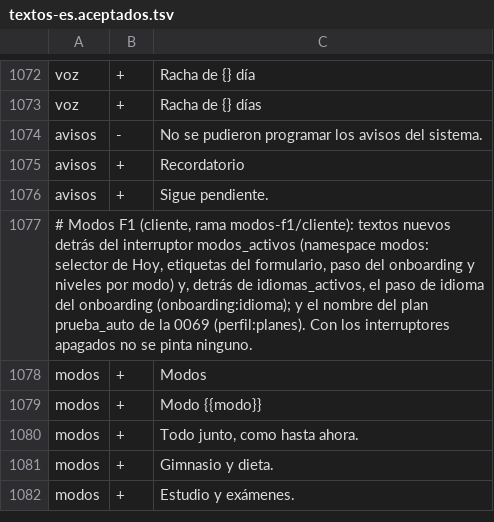
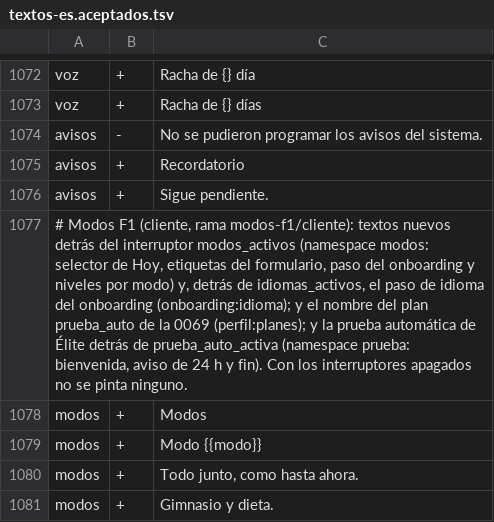
Before and after one commit to teferi26/nivl, a TSV file: docs/i18n/textos-es.aceptados.tsv, drawn as a sheet; only a part is shown, gaps mark what is left out; the shorter side is filled out with more unchanged rows; the diff covers the shown part only.

```diff
--- a/docs/i18n/textos-es.aceptados.tsv
+++ b/docs/i18n/textos-es.aceptados.tsv
@@ -1076,3 +1076,3 @@ avisos	+	Recordatorio
 avisos	+	Sigue pendiente.
-# Modos F1 (cliente, rama modos-f1/cliente): textos nuevos detrás del interruptor modos_activos (namespace modos: selector de Hoy, etiquetas del formulario, paso del onboarding y niveles por modo) y, detrás de idiomas_activos, el paso de idioma del onboarding (onboarding:idioma); y el nombre del plan prueba_auto de la 0069 (perfil:planes). Con los interruptores apagados no se pinta ninguno.
+# Modos F1 (cliente, rama modos-f1/cliente): textos nuevos detrás del interruptor modos_activos (namespace modos: selector de Hoy, etiquetas del formulario, paso del onboarding y niveles por modo) y, detrás de idiomas_activos, el paso de idioma del onboarding (onboarding:idioma); y el nombre del plan prueba_auto de la 0069 (perfil:planes); y la prueba automática de Élite detrás de prueba_auto_activa (namespace prueba: bienvenida, aviso de 24 h y fin). Con los interruptores apagados no se pinta ninguno.
 modos	+	Modos
```
Also changed, not shown: 34 added rows elsewhere in this file, 15 other files.
